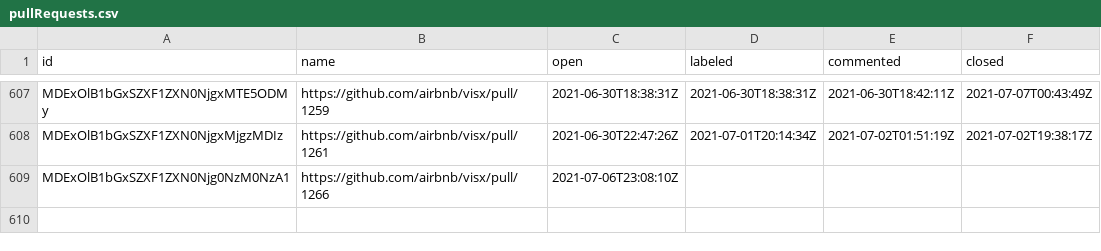
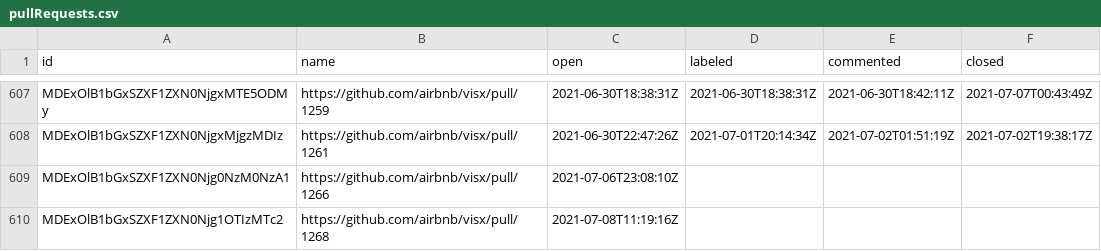
Before and after one commit to oselvar/oselvar-github-metrics, a CSV file: data/airbnb/visx/pullRequests.csv, drawn as a sheet; only a part is shown, gaps mark what is left out; the diff names each change by its address in the sheet, - before the commit and + after, or states it on an @@ line.

```diff
--- a/data/airbnb/visx/pullRequests.csv
+++ b/data/airbnb/visx/pullRequests.csv
+row 610: MDExOlB1bGxSZXF1ZXN0Njg1OTIzMTc2 | https://github.com/airbnb/visx/pull/1268 | 2021-07-08T11:19:16Z
```
Also changed, not shown: 3 other files.
